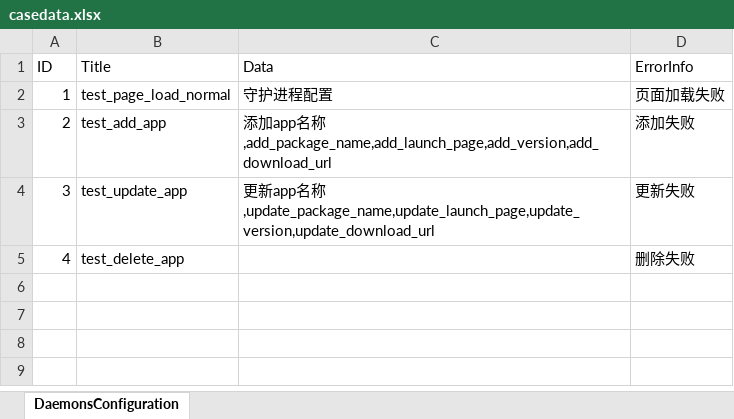
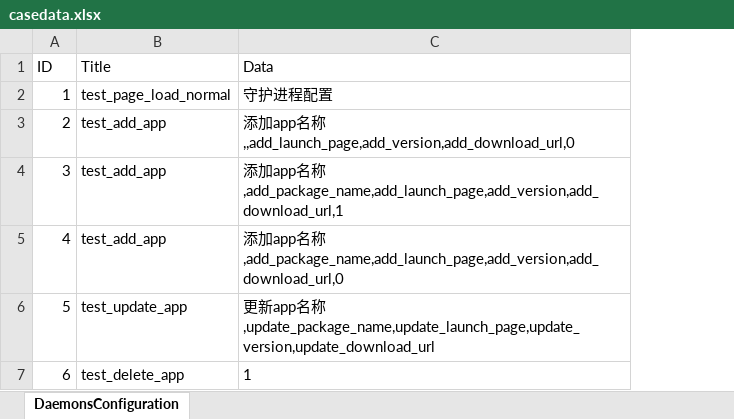
Before and after one commit to liwei123a/WebAutoTestFrame, an Excel workbook: config/casedata.xlsx, sheet DaemonsConfiguration, drawn as a sheet; values as stored, in another font and other column widths than the file's, no borders; removed rows and columns are numbered as before the commit, all else as after; the diff names each change by its address in the sheet, - before the commit and + after, or states it on an @@ line.

```diff
--- a/config/casedata.xlsx (sheet DaemonsConfiguration)
+++ b/config/casedata.xlsx (sheet DaemonsConfiguration)
-column D (ErrorInfo), rows 2-5: 页面加载失败 | 添加失败 | 更新失败 | 删除失败
-C3 (Data): …名称,add_package_name,add_launch_page,add_version,add_download_url
+C3 (Data): …名称,,add_launch_page,add_version,add_download_url,0
-B4 (Title): test_update_app
+B4 (Title): test_add_app
-C4 (Data): 更新app名称,update_package_name,update_launch_page,update_version,update_download_url
+C4 (Data): 添加app名称,add_package_name,add_launch_page,add_version,add_download_url,1
-B5 (Title): test_delete_app
+B5 (Title): test_add_app
-C5 (Data): (empty)
+C5 (Data): 添加app名称,add_package_name,add_launch_page,add_version,add_download_url,0
+row 6: 5 | test_update_app | 更新app名称,update_package_name,update_launch_page,update_version,update_download_url
+row 7: 6 | test_delete_app | 1
```
Also changed, not shown: 5 other files.
